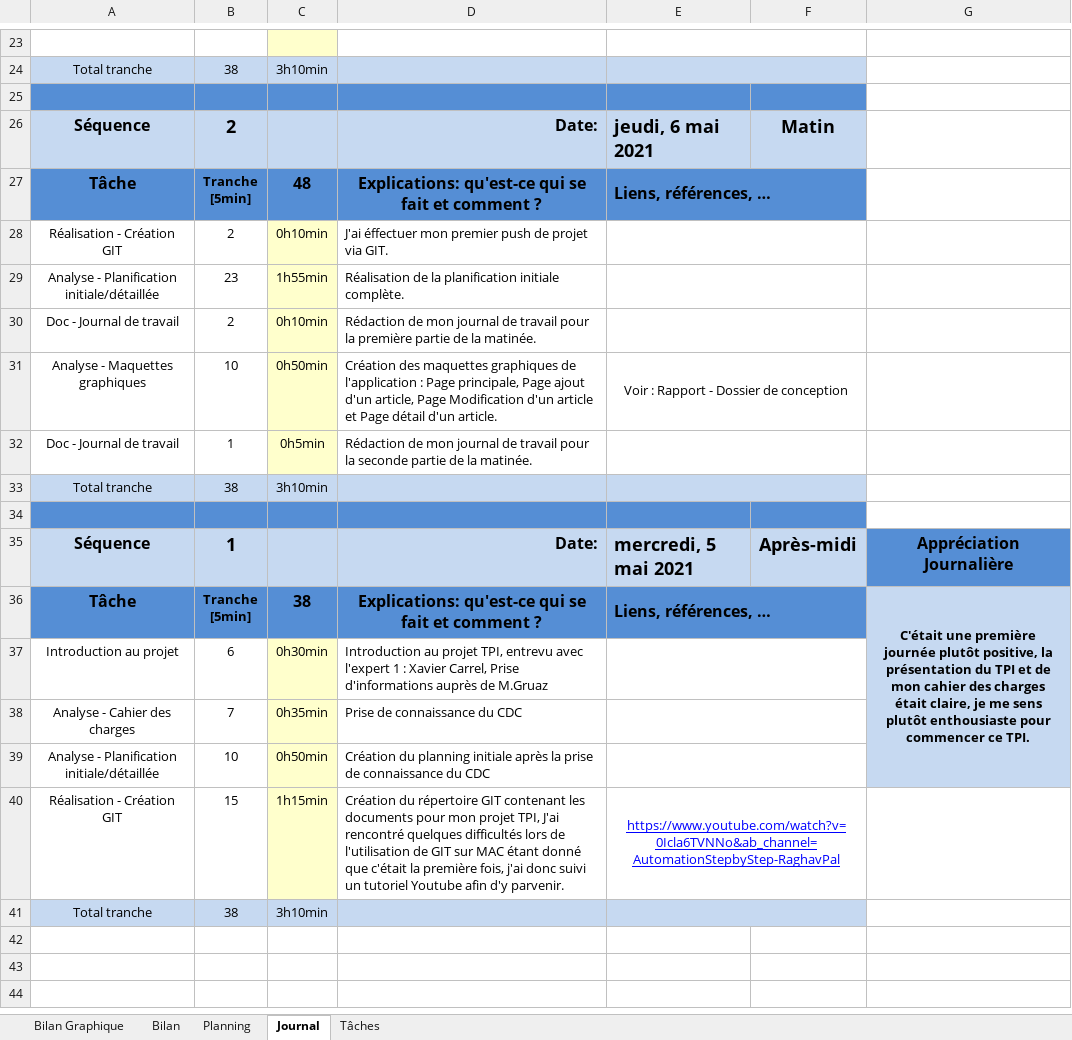
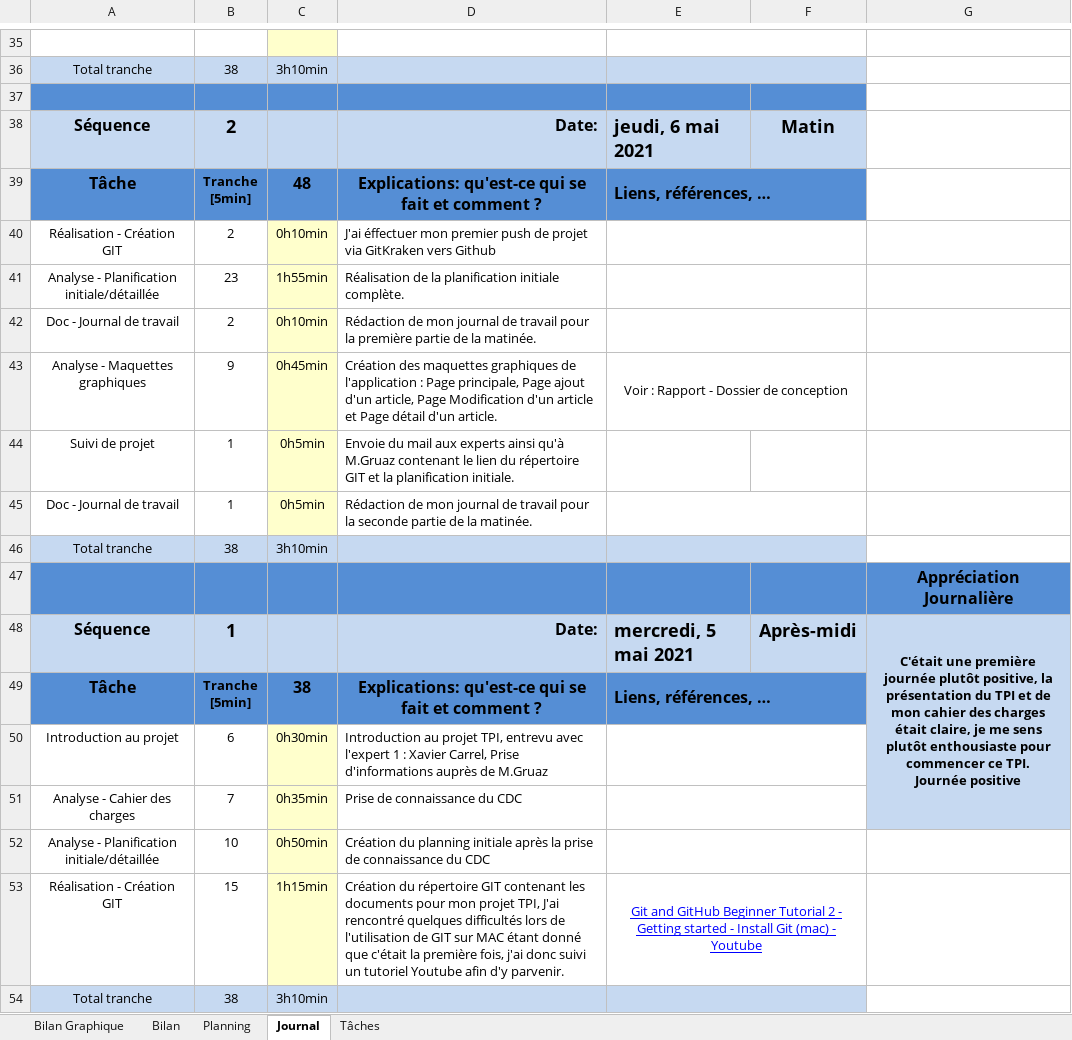
Before and after one commit to KillermyB/TPI_inventaireHabits_BoukhlifaK, an Excel workbook: 2.Journal de travail/T-tpi-kilboukhlifa-Planification-JDT.xlsm, sheet Journal, drawn as a sheet; only a part is shown, gaps mark what is left out; values as stored, in another font and other column widths than the file's, no borders; charts and pictures and conditional formats not drawn; 1 other sheet too large or unreadable and not compared; removed rows and columns are numbered as before the commit, all else as after; ↵ is a line break in a cell; the diff covers the shown part only; the diff names each change by its address in the sheet, - before the commit and + after, or states it on an @@ line.

Commit message:
Journée du 07.05.2021
Travail effectué : Planification détaillée, Rapport (Analyse préliminaire), Maquettes graphique de l'application, MCD et début de la création du tableau des besoins utilisateurs. Recherches pour l'analyse.

```diff
--- a/2.Journal de travail/T-tpi-kilboukhlifa-Planification-JDT.xlsm (sheet Journal)
+++ b/2.Journal de travail/T-tpi-kilboukhlifa-Planification-JDT.xlsm (sheet Journal)
-D40: …projet via GIT.
+D40: …projet via GitKraken vers Github
-B43: 10
+B43: 9
-C43: 0h50min
+C43: 0h45min
+row 44: Suivi de projet | 1 | 0h5min | Envoie du mail aux experts ainsi qu'à M.Gruaz contenant le lien du répertoire GIT et la planification initiale.
-G47: (empty)
+G47: Appréciation Journalière
-G47 fill: none
+G47 fill: #558ED5
-G48: Appréciation Journalière
+G48: C'était une première journée plutôt positive, la présentation du TPI et de mon cahier des charges était claire, je me sens plutôt enthousiaste pour commencer ce TPI. ↵ Journée positive
-G48 fill: #558ED5
+G48 fill: #C6D9F1, text size: smaller
+G48:G51 merged
-G49: C'était une première journée plutôt positive, la présentation du TPI et de mon cahier des charges était claire, je me sens plutôt enthousiaste pour commencer ce TPI.
+G49: (empty)
-G36:G39 merged
-G52 fill: #C6D9F1
+G52 fill: none
-E53: https://www.youtube.com/watch?v=0Icla6TVNNo&ab_channel=AutomationStepbyStep-RaghavPal
+E53: Git and GitHub Beginner Tutorial 2 - Getting started - Install Git (mac) - Youtube
```
Also changed, not shown: 16 added rows, 4 removed rows and 4 edited cells elsewhere in this sheet, sheet Tâches, formulas that keep their value, charts or pictures, 9 other files.
